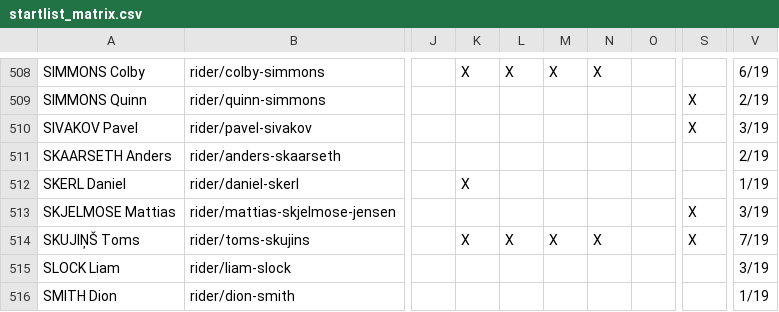
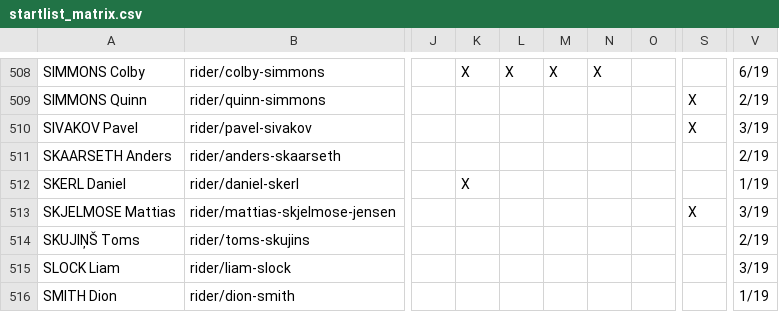
Before and after one commit to nigellindemann-dev/wm26, a CSV file: output/startlist_matrix.csv, drawn as a sheet; only a part is shown, gaps mark what is left out; the diff names each change by its address in the sheet, - before the commit and + after, or states it on an @@ line.

```diff
--- a/output/startlist_matrix.csv
+++ b/output/startlist_matrix.csv
-K514: X
+K514: (empty)
-L514: X
+L514: (empty)
-M514: X
+M514: (empty)
-N514: X
+N514: (empty)
-S514: X
+S514: (empty)
-V514: 7/19
+V514: 2/19
```
Also changed, not shown: output/startlist_changes.csv, 2 other files.
